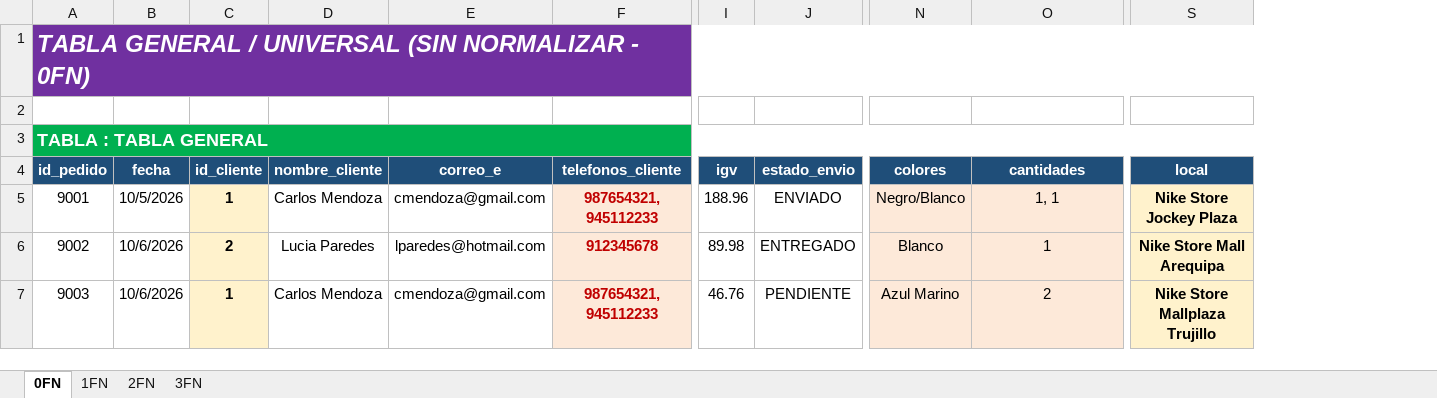
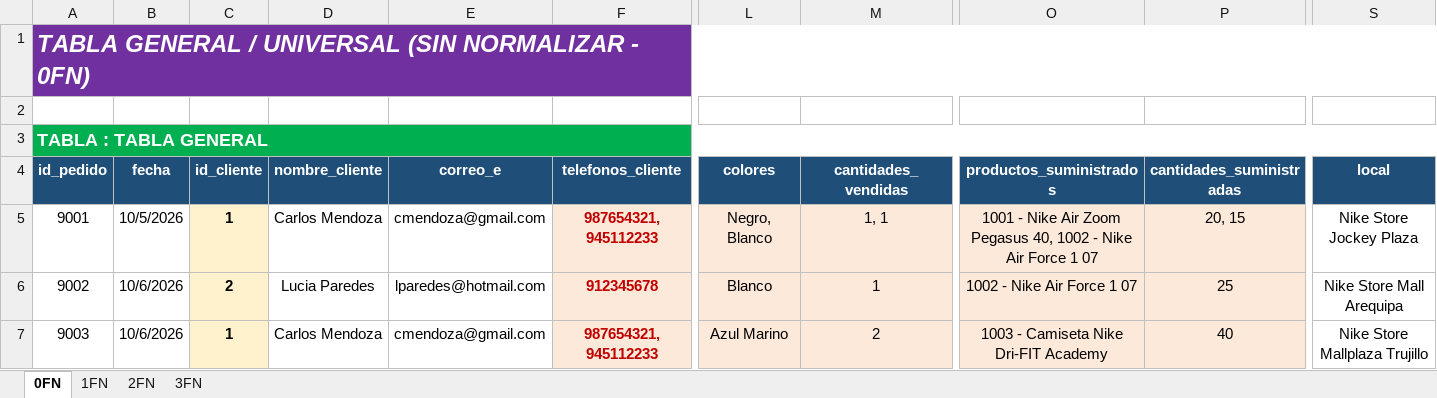
Before and after one commit to FLEMCR/Proyecto-Base-de-Datos-Relacionales-NIKE.Inc, an Excel workbook: normalizacion/NORMALIZACION_BD_NIKE_GRUPO_5.xlsx, sheet 0FN, drawn as a sheet; only a part is shown, gaps mark what is left out; values as stored, in another font and other column widths than the file's, no borders; removed rows and columns are numbered as before the commit, all else as after; the diff covers the shown part only; the diff names each change by its address in the sheet, - before the commit and + after, or states it on an @@ line.

```diff
--- a/normalizacion/NORMALIZACION_BD_NIKE_GRUPO_5.xlsx (sheet 0FN)
+++ b/normalizacion/NORMALIZACION_BD_NIKE_GRUPO_5.xlsx (sheet 0FN)
-column I (igv), rows 5-7: 188.96 | 89.98 | 46.76
-column J (estado_envio), rows 5-7: ENVIADO | ENTREGADO | PENDIENTE
+column O (productos_suministrados), rows 5-7: 1001 - Nike Air Zoom Pegasus 40, 1002 - Nike Air Force 1 07 | 1002 - Nike Air Force 1 07 | 1003 - Camiseta Nike Dri-FIT Academy
+column P (cantidades_suministradas), rows 5-7: 20, 15 | 25 | 40
-B1:F1 fill: #7030A0
+B1:F1 fill: none
-L1:M1 fill: #7030A0
+L1:M1 fill: none
-S1 fill: #7030A0
+S1 fill: none
-B3:F3 fill: #00B050
+B3:F3 fill: none
-L3:M3 fill: #00B050
+L3:M3 fill: none
-S3 fill: #00B050
+S3 fill: none
-M4: cantidades
+M4: cantidades_vendidas
-L5 (colores): Negro/Blanco
+L5 (colores): Negro, Blanco
@@ S5:S7 fill: #FFF2CC → none, bold: on → off @@
```
Also changed, not shown: cell formats elsewhere in this sheet, sheet 2FN, sheet 1FN, sheet 3FN, 19 other files.
